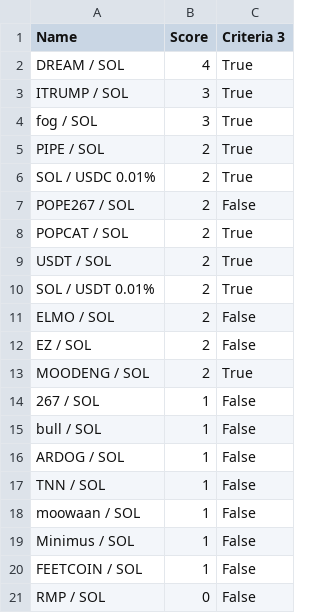
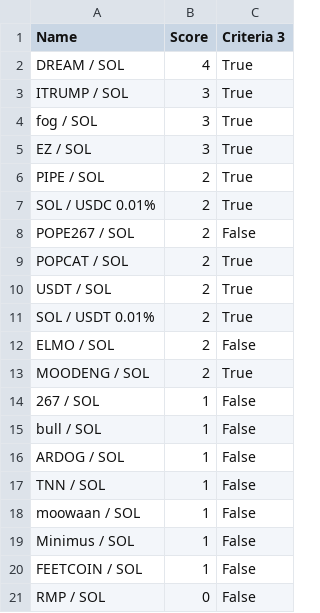
Before and after one commit to Gun1-dot/MemeCoin_GunTracker, a CSV file: data/criteria_3.csv, drawn as a sheet.

Commit message:
Update criteria_3.csv

```diff
--- a/data/criteria_3.csv
+++ b/data/criteria_3.csv
@@ -4,2 +4,3 @@ ITRUMP / SOL,3,True
 fog / SOL,3,True
+EZ / SOL,3,True
 PIPE / SOL,2,True
@@ -11,3 +12,2 @@ SOL / USDT 0.01%,2,True
 ELMO / SOL,2,False
-EZ / SOL,2,False
 MOODENG / SOL,2,True
```
